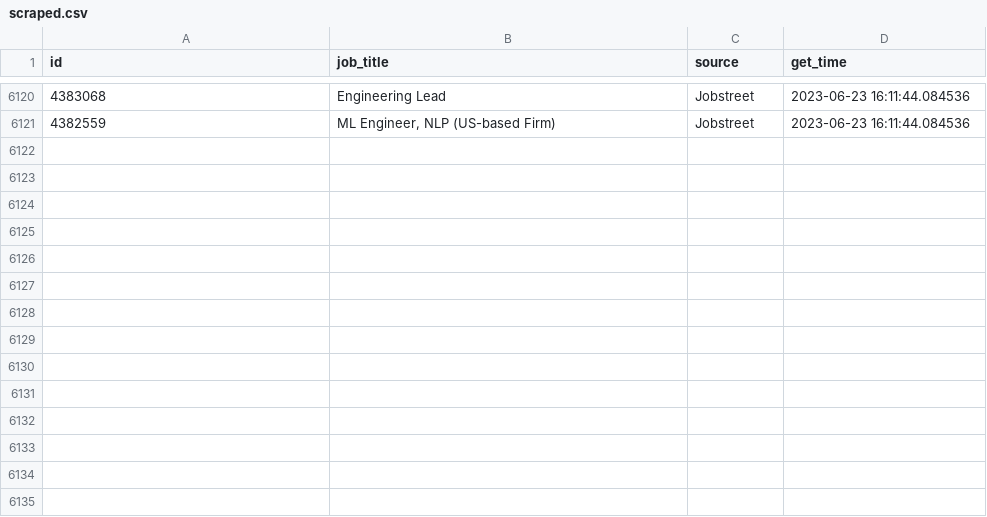
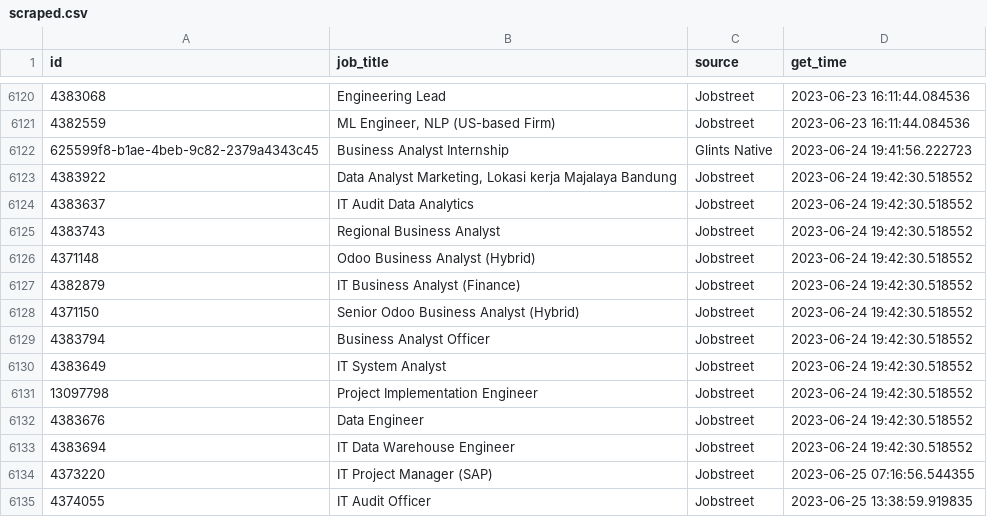
Before and after one commit to akherlan/jobvacancy, a CSV file: output/scraped.csv, drawn as a sheet; only a part is shown, gaps mark what is left out; the diff names each change by its address in the sheet, - before the commit and + after, or states it on an @@ line.

Commit message:
Updated: 2023-06-25 13:40 WIB

```diff
--- a/output/scraped.csv
+++ b/output/scraped.csv
+row 6122: 625599f8-b1ae-4beb-9c82-2379a4343c45 | Business Analyst Internship | Glints Native | 2023-06-24 19:41:56.222723
+row 6123: 4383922 | Data Analyst Marketing, Lokasi kerja Majalaya Bandung | Jobstreet | 2023-06-24 19:42:30.518552
+row 6124: 4383637 | IT Audit Data Analytics | Jobstreet | 2023-06-24 19:42:30.518552
+row 6125: 4383743 | Regional Business Analyst | Jobstreet | 2023-06-24 19:42:30.518552
+row 6126: 4371148 | Odoo Business Analyst (Hybrid) | Jobstreet | 2023-06-24 19:42:30.518552
+row 6127: 4382879 | IT Business Analyst (Finance) | Jobstreet | 2023-06-24 19:42:30.518552
+row 6128: 4371150 | Senior Odoo Business Analyst (Hybrid) | Jobstreet | 2023-06-24 19:42:30.518552
+row 6129: 4383794 | Business Analyst Officer | Jobstreet | 2023-06-24 19:42:30.518552
+row 6130: 4383649 | IT System Analyst | Jobstreet | 2023-06-24 19:42:30.518552
+row 6131: 13097798 | Project Implementation Engineer | Jobstreet | 2023-06-24 19:42:30.518552
+row 6132: 4383676 | Data Engineer | Jobstreet | 2023-06-24 19:42:30.518552
+row 6133: 4383694 | IT Data Warehouse Engineer | Jobstreet | 2023-06-24 19:42:30.518552
+row 6134: 4373220 | IT Project Manager (SAP) | Jobstreet | 2023-06-25 07:16:56.544355
+row 6135: 4374055 | IT Audit Officer | Jobstreet | 2023-06-25 13:38:59.919835
```
